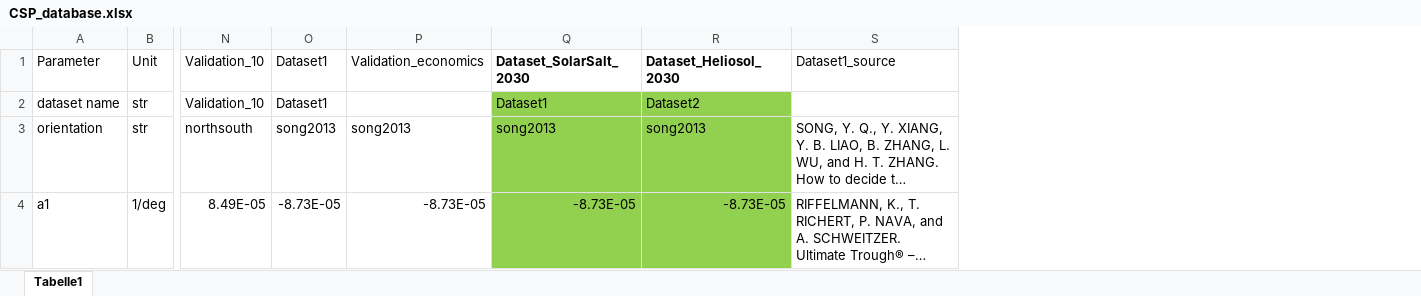
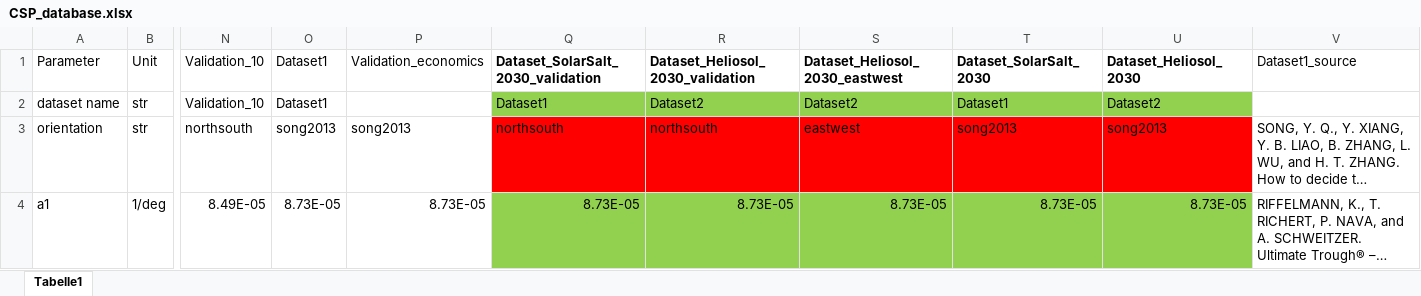
Before and after one commit to FZJ-IEK3-VSA/RESKit, an Excel workbook: reskit/solar/workflows/CSP_data/CSP_database.xlsx, sheet Tabelle1, drawn as a sheet; only a part is shown, gaps mark what is left out; long unchanged cells end in …; values as stored, in another font and other column widths than the file's, no borders; addresses are those after the commit; the diff covers the shown part only; the diff names each change by its address in the sheet, - before the commit and + after, or states it on an @@ line.

Commit message:
validation + better azimuth

```diff
--- a/reskit/solar/workflows/CSP_data/CSP_database.xlsx (sheet Tabelle1)
+++ b/reskit/solar/workflows/CSP_data/CSP_database.xlsx (sheet Tabelle1)
+column Q, rows 1-4: Dataset_SolarSalt_2030_validation | Dataset1 | northsouth | 8.73E-05
+column R (Dataset_Heliosol_2030_validation), rows 2-4: Dataset2 | northsouth | 8.73E-05
+column S (Dataset_Heliosol_2030_eastwest), rows 2-4: Dataset2 | eastwest | 8.73E-05
-T3:U3 fill: #92D050
+T3:U3 fill: #FF0000
-O4 (Dataset1): -8.73E-05
+O4 (Dataset1): 8.73E-05
-P4 (Validation_economics): -8.73E-05
+P4 (Validation_economics): 8.73E-05
-T4 (Dataset_SolarSalt_2030): -8.73E-05
+T4 (Dataset_SolarSalt_2030): 8.73E-05
-U4 (Dataset_Heliosol_2030): -8.73E-05
+U4 (Dataset_Heliosol_2030): 8.73E-05
```
Also changed, not shown: 9 edited cells elsewhere in this sheet, 2 other files.
